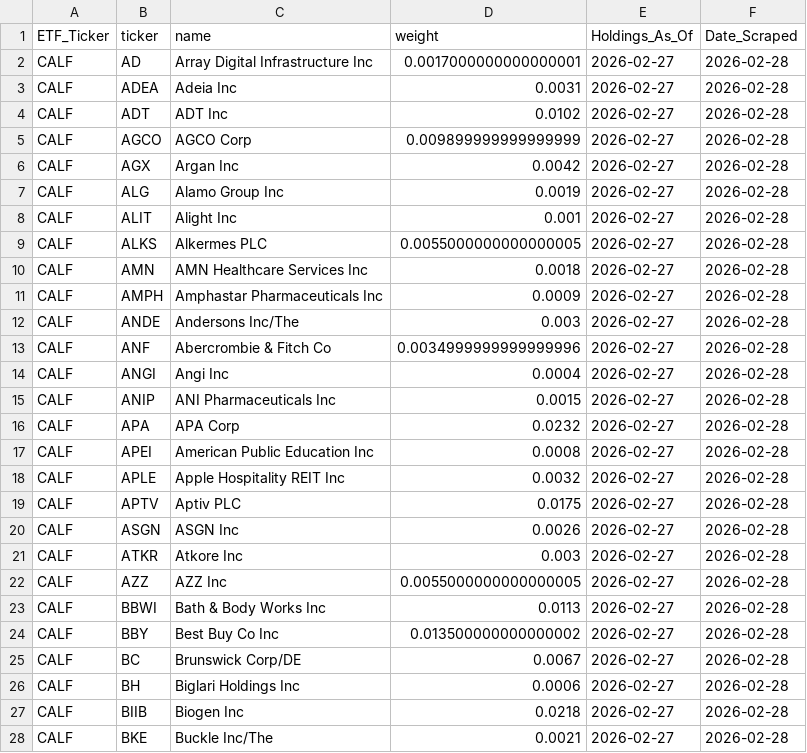
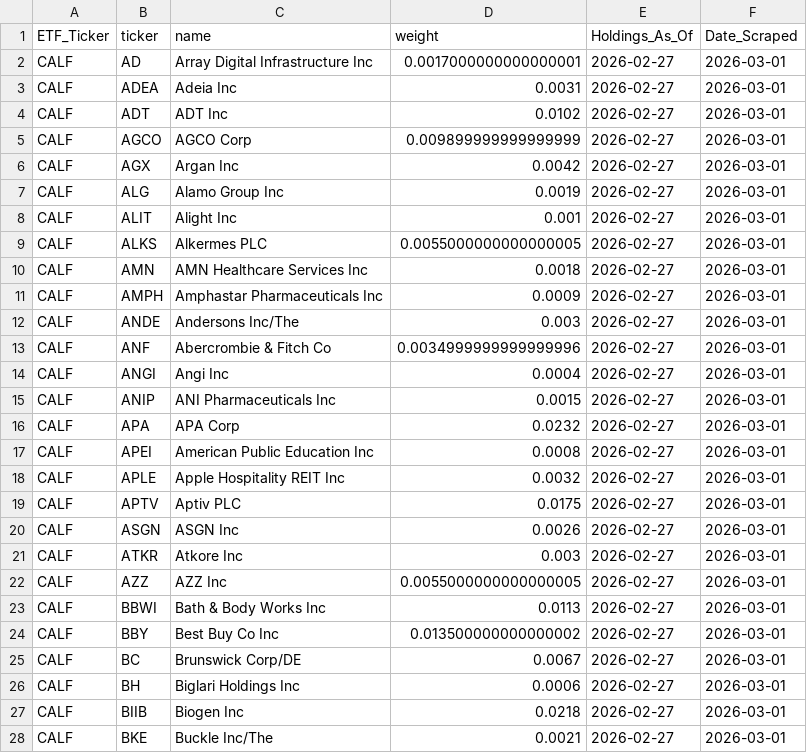
Before and after one commit to yieldchaser/etf-data, a CSV file: data/latest/CALF.csv, drawn as a sheet; only a part is shown; the diff covers the shown part only.

```diff
--- a/data/latest/CALF.csv
+++ b/data/latest/CALF.csv
@@ -1,28 +1,28 @@
 ETF_Ticker,ticker,name,weight,Holdings_As_Of,Date_Scraped
-CALF,AD,Array Digital Infrastructure Inc,0.0017000000000000001,2026-02-27,2026-02-28
-CALF,ADEA,Adeia Inc,0.0031,2026-02-27,2026-02-28
-CALF,ADT,ADT Inc,0.0102,2026-02-27,2026-02-28
-CALF,AGCO,AGCO Corp,0.009899999999999999,2026-02-27,2026-02-28
-CALF,AGX,Argan Inc,0.0042,2026-02-27,2026-02-28
-CALF,ALG,Alamo Group Inc,0.0019,2026-02-27,2026-02-28
-CALF,ALIT,Alight Inc,0.001,2026-02-27,2026-02-28
-CALF,ALKS,Alkermes PLC,0.0055000000000000005,2026-02-27,2026-02-28
-CALF,AMN,AMN Healthcare Services Inc,0.0018,2026-02-27,2026-02-28
-CALF,AMPH,Amphastar Pharmaceuticals Inc,0.0009,2026-02-27,2026-02-28
-CALF,ANDE,Andersons Inc/The,0.003,2026-02-27,2026-02-28
-CALF,ANF,Abercrombie & Fitch Co,0.0034999999999999996,2026-02-27,2026-02-28
-CALF,ANGI,Angi Inc,0.0004,2026-02-27,2026-02-28
-CALF,ANIP,ANI Pharmaceuticals Inc,0.0015,2026-02-27,2026-02-28
-CALF,APA,APA Corp,0.0232,2026-02-27,2026-02-28
-CALF,APEI,American Public Education Inc,0.0008,2026-02-27,2026-02-28
-CALF,APLE,Apple Hospitality REIT Inc,0.0032,2026-02-27,2026-02-28
-CALF,APTV,Aptiv PLC,0.0175,2026-02-27,2026-02-28
-CALF,ASGN,ASGN Inc,0.0026,2026-02-27,2026-02-28
-CALF,ATKR,Atkore Inc,0.003,2026-02-27,2026-02-28
-CALF,AZZ,AZZ Inc,0.0055000000000000005,2026-02-27,2026-02-28
-CALF,BBWI,Bath & Body Works Inc,0.0113,2026-02-27,2026-02-28
-CALF,BBY,Best Buy Co Inc,0.013500000000000002,2026-02-27,2026-02-28
-CALF,BC,Brunswick Corp/DE,0.0067,2026-02-27,2026-02-28
-CALF,BH,Biglari Holdings Inc,0.0006,2026-02-27,2026-02-28
-CALF,BIIB,Biogen Inc,0.0218,2026-02-27,2026-02-28
-CALF,BKE,Buckle Inc/The,0.0021,2026-02-27,2026-02-28
+CALF,AD,Array Digital Infrastructure Inc,0.0017000000000000001,2026-02-27,2026-03-01
+CALF,ADEA,Adeia Inc,0.0031,2026-02-27,2026-03-01
+CALF,ADT,ADT Inc,0.0102,2026-02-27,2026-03-01
+CALF,AGCO,AGCO Corp,0.009899999999999999,2026-02-27,2026-03-01
+CALF,AGX,Argan Inc,0.0042,2026-02-27,2026-03-01
+CALF,ALG,Alamo Group Inc,0.0019,2026-02-27,2026-03-01
+CALF,ALIT,Alight Inc,0.001,2026-02-27,2026-03-01
+CALF,ALKS,Alkermes PLC,0.0055000000000000005,2026-02-27,2026-03-01
+CALF,AMN,AMN Healthcare Services Inc,0.0018,2026-02-27,2026-03-01
+CALF,AMPH,Amphastar Pharmaceuticals Inc,0.0009,2026-02-27,2026-03-01
+CALF,ANDE,Andersons Inc/The,0.003,2026-02-27,2026-03-01
+CALF,ANF,Abercrombie & Fitch Co,0.0034999999999999996,2026-02-27,2026-03-01
+CALF,ANGI,Angi Inc,0.0004,2026-02-27,2026-03-01
+CALF,ANIP,ANI Pharmaceuticals Inc,0.0015,2026-02-27,2026-03-01
+CALF,APA,APA Corp,0.0232,2026-02-27,2026-03-01
+CALF,APEI,American Public Education Inc,0.0008,2026-02-27,2026-03-01
+CALF,APLE,Apple Hospitality REIT Inc,0.0032,2026-02-27,2026-03-01
+CALF,APTV,Aptiv PLC,0.0175,2026-02-27,2026-03-01
+CALF,ASGN,ASGN Inc,0.0026,2026-02-27,2026-03-01
+CALF,ATKR,Atkore Inc,0.003,2026-02-27,2026-03-01
+CALF,AZZ,AZZ Inc,0.0055000000000000005,2026-02-27,2026-03-01
+CALF,BBWI,Bath & Body Works Inc,0.0113,2026-02-27,2026-03-01
+CALF,BBY,Best Buy Co Inc,0.013500000000000002,2026-02-27,2026-03-01
+CALF,BC,Brunswick Corp/DE,0.0067,2026-02-27,2026-03-01
+CALF,BH,Biglari Holdings Inc,0.0006,2026-02-27,2026-03-01
+CALF,BIIB,Biogen Inc,0.0218,2026-02-27,2026-03-01
+CALF,BKE,Buckle Inc/The,0.0021,2026-02-27,2026-03-01
```
Also changed, not shown: 172 edited cells elsewhere in this file, data/latest/CSD.csv, data/latest/PIE.csv, 15 other files.
